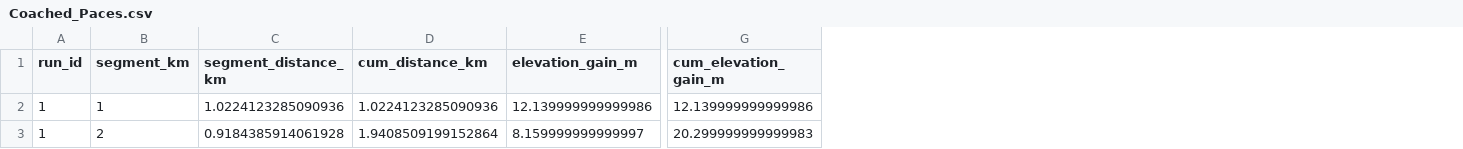
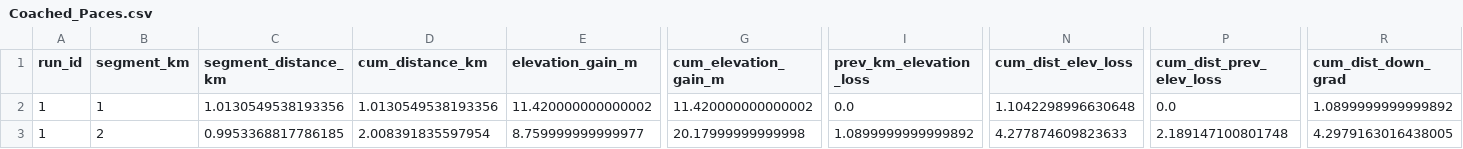
Before and after one commit to TristanBaines/running-pace-app, a CSV file: uploads/Coached_Paces.csv, drawn as a sheet; only a part is shown, gaps mark what is left out; the diff covers the shown part only; the diff names each change by its address in the sheet, - before the commit and + after, or states it on an @@ line.

```diff
--- a/uploads/Coached_Paces.csv
+++ b/uploads/Coached_Paces.csv
+column I (prev_km_elevation_loss), rows 2-3: 0.0 | 1.0899999999999892
+column N (cum_dist_elev_loss), rows 2-3: 1.1042298996630648 | 4.277874609823633
+column P (cum_dist_prev_elev_loss), rows 2-3: 0.0 | 2.189147100801748
+column R (cum_dist_down_grad), rows 2-3: 1.0899999999999892 | 4.2979163016438005
-C2 (segment_distance_km): 1.0224123285090936
+C2 (segment_distance_km): 1.0130549538193356
-D2 (cum_distance_km): 1.0224123285090936
+D2 (cum_distance_km): 1.0130549538193356
-E2 (elevation_gain_m): 12.139999999999986
+E2 (elevation_gain_m): 11.420000000000002
-G2 (cum_elevation_gain_m): 12.139999999999986
+G2 (cum_elevation_gain_m): 11.420000000000002
-C3 (segment_distance_km): 0.9184385914061928
+C3 (segment_distance_km): 0.9953368817786185
-D3 (cum_distance_km): 1.9408509199152864
+D3 (cum_distance_km): 2.008391835597954
-E3 (elevation_gain_m): 8.159999999999997
+E3 (elevation_gain_m): 8.759999999999977
-G3 (cum_elevation_gain_m): 20.299999999999983
+G3 (cum_elevation_gain_m): 20.17999999999998
```
Also changed, not shown: 1 added row and 85 edited cells elsewhere in this file, uploads/New_Route.csv, uploads/predicted_paces.csv, 1 other file.
